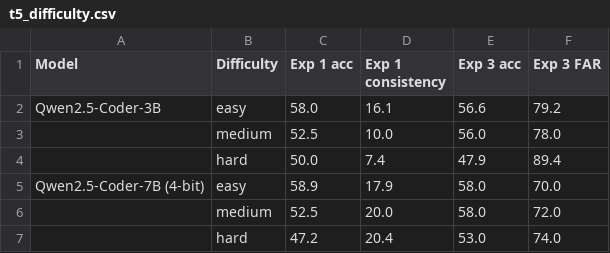
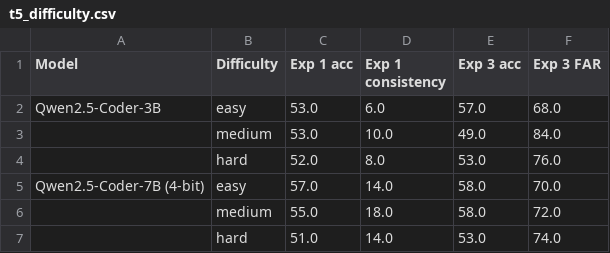
Before and after one commit to Shubhikapradeep/peogai-judge, a CSV file: results/tables/t5_difficulty.csv, drawn as a sheet.

```diff
--- a/results/tables/t5_difficulty.csv
+++ b/results/tables/t5_difficulty.csv
@@ -1,7 +1,7 @@
 Model,Difficulty,Exp 1 acc,Exp 1 consistency,Exp 3 acc,Exp 3 FAR
-Qwen2.5-Coder-3B,easy,58.0,16.1,56.6,79.2
-,medium,52.5,10.0,56.0,78.0
-,hard,50.0,7.4,47.9,89.4
-Qwen2.5-Coder-7B (4-bit),easy,58.9,17.9,58.0,70.0
-,medium,52.5,20.0,58.0,72.0
-,hard,47.2,20.4,53.0,74.0
+Qwen2.5-Coder-3B,easy,53.0,6.0,57.0,68.0
+,medium,53.0,10.0,49.0,84.0
+,hard,52.0,8.0,53.0,76.0
+Qwen2.5-Coder-7B (4-bit),easy,57.0,14.0,58.0,70.0
+,medium,55.0,18.0,58.0,72.0
+,hard,51.0,14.0,53.0,74.0
```
Also changed, not shown: results/tables/t1_pairwise.csv, results/tables/t2_pointwise.csv, 39 other files.
